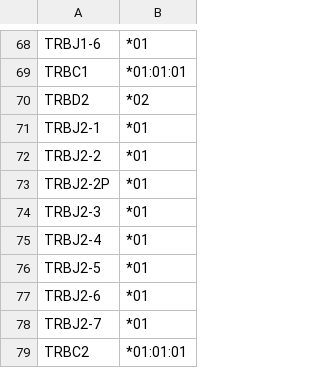
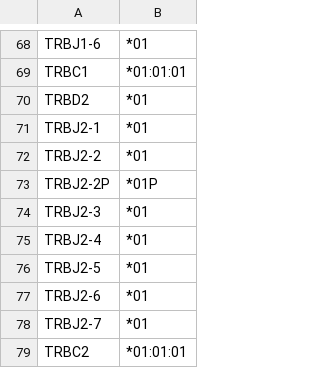
Before and after one commit to TBADdatabase/tbaddatabase.github.io, a CSV file: Haplotypes/TRB_GRCh38_alleles.csv, drawn as a sheet; only a part is shown, gaps mark what is left out.

Commit message:
Update TRB_GRCh38_alleles.csv

```diff
--- a/Haplotypes/TRB_GRCh38_alleles.csv
+++ b/Haplotypes/TRB_GRCh38_alleles.csv
@@ -69,6 +69,6 @@ TRBJ1-6,*01
 TRBC1,*01:01:01
-TRBD2,*02
+TRBD2,*01
 TRBJ2-1,*01
 TRBJ2-2,*01
-TRBJ2-2P,*01
+TRBJ2-2P,*01P
 TRBJ2-3,*01
```
